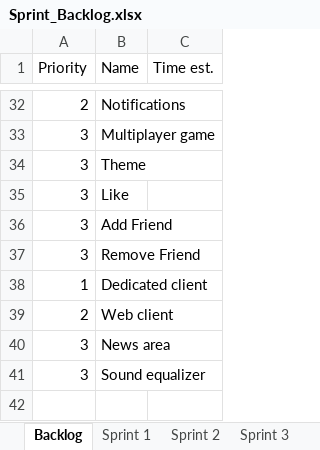
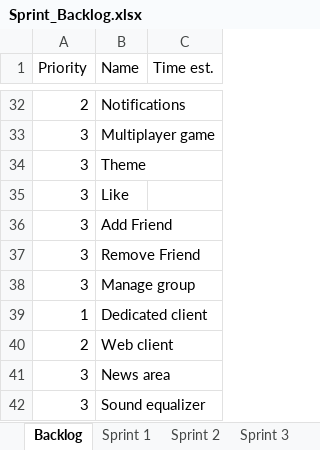
Before and after one commit to bubriks/Turakas, an Excel workbook: project/SystemDev/Sprint_Backlog.xlsx, sheet Backlog, drawn as a sheet; only a part is shown, gaps mark what is left out; values as stored, in another font and other column widths than the file's, no borders; the diff names each change by its address in the sheet, - before the commit and + after, or states it on an @@ line.

Commit message:
Add files via upload

```diff
--- a/project/SystemDev/Sprint_Backlog.xlsx (sheet Backlog)
+++ b/project/SystemDev/Sprint_Backlog.xlsx (sheet Backlog)
+row 38: 3 | Manage group
```
